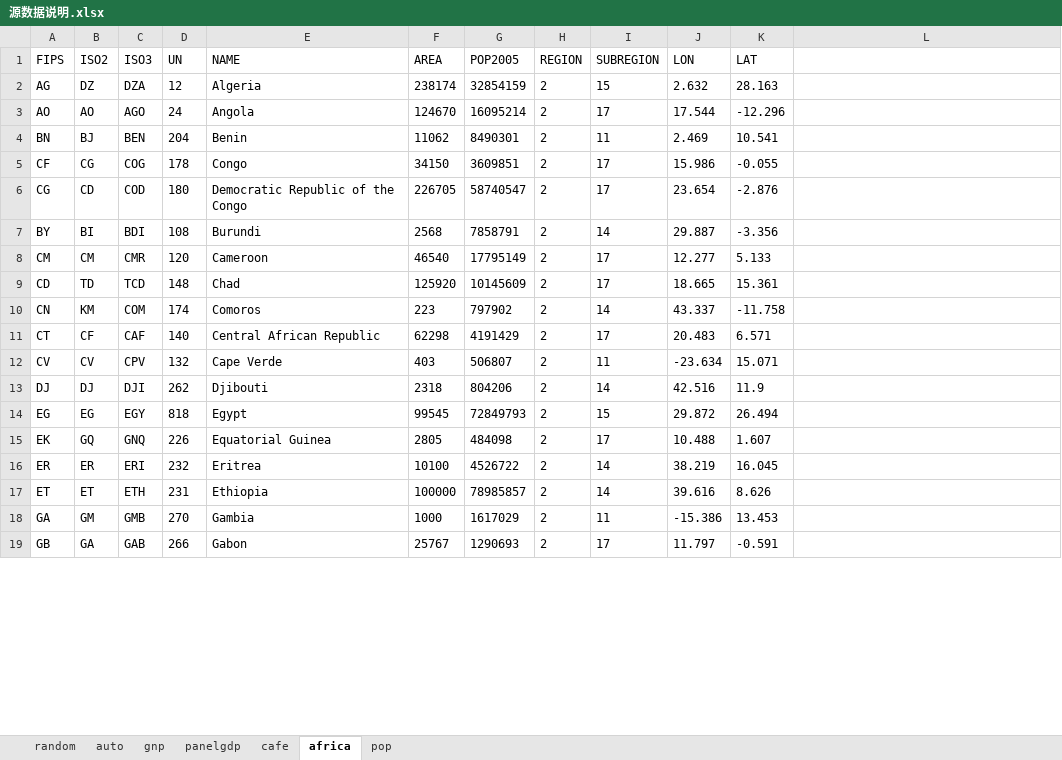
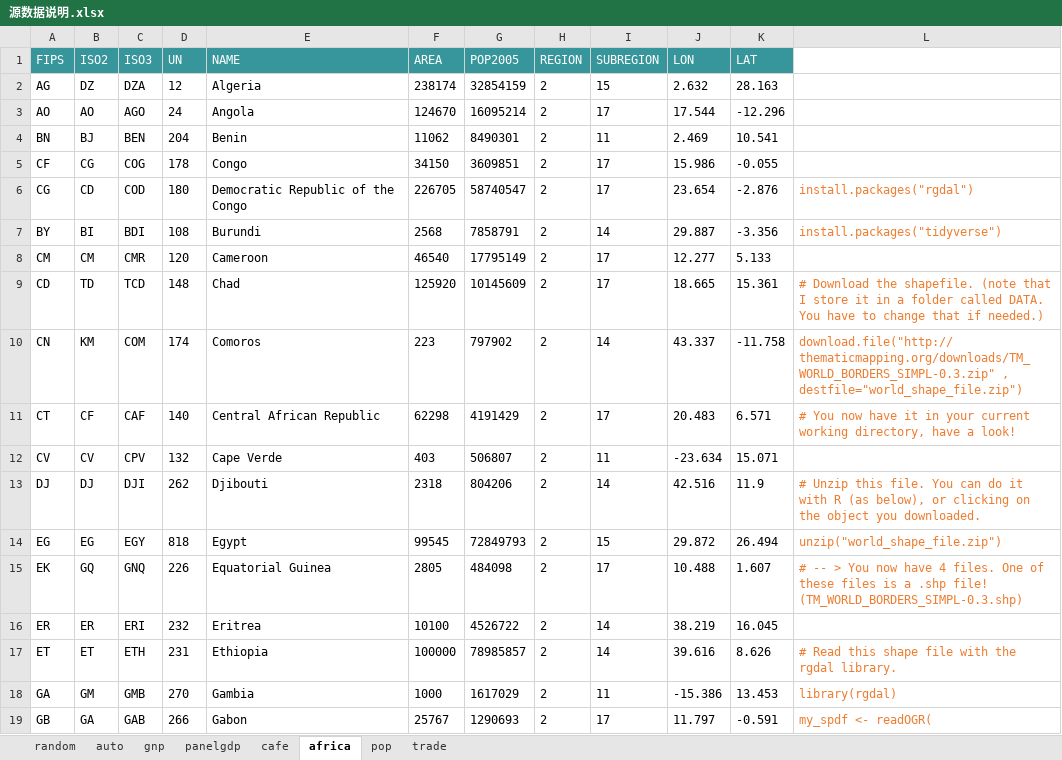
Before and after one commit to galadataoffical/GalaViz-public, an Excel workbook: 源数据说明.xlsx, sheet africa, drawn as a sheet; only a part is shown; values as stored, in another font and other column widths than the file's, no borders; charts and pictures not drawn; the diff covers the shown part only; the diff names each change by its address in the sheet, - before the commit and + after, or states it on an @@ line.

```diff
--- a/源数据说明.xlsx (sheet africa)
+++ b/源数据说明.xlsx (sheet africa)
+sheet tab: trade
@@ A1:K1 fill: none → #37969C, text colour: black → #FFFFFF @@
-L6: (empty)
+L6: install.packages("rgdal")
-L7: (empty)
+L7: install.packages("tidyverse")
-L9: (empty)
+L9: # Download the shapefile. (note that I store it in a folder called DATA. You have to change that if needed.)
-L10: (empty)
+L10: download.file("http://thematicmapping.org/downloads/TM_WORLD_BORDERS_SIMPL-0.3.zip" , destfile="world_shape_file.zip")
-L11: (empty)
+L11: # You now have it in your current working directory, have a look!
-L13: (empty)
+L13: # Unzip this file. You can do it with R (as below), or clicking on the object you downloaded.
-L14: (empty)
+L14: unzip("world_shape_file.zip")
-L15: (empty)
+L15: # -- > You now have 4 files. One of these files is a .shp file! (TM_WORLD_BORDERS_SIMPL-0.3.shp)
-L17: (empty)
+L17: # Read this shape file with the rgdal library.
-L18: (empty)
+L18: library(rgdal)
-L19: (empty)
+L19: my_spdf <- readOGR(
```
Also changed, not shown: 22 edited cells elsewhere in this sheet, sheet panelgdp, sheet pop, sheet auto, sheet cafe, sheet random, sheet gnp, charts or pictures.
